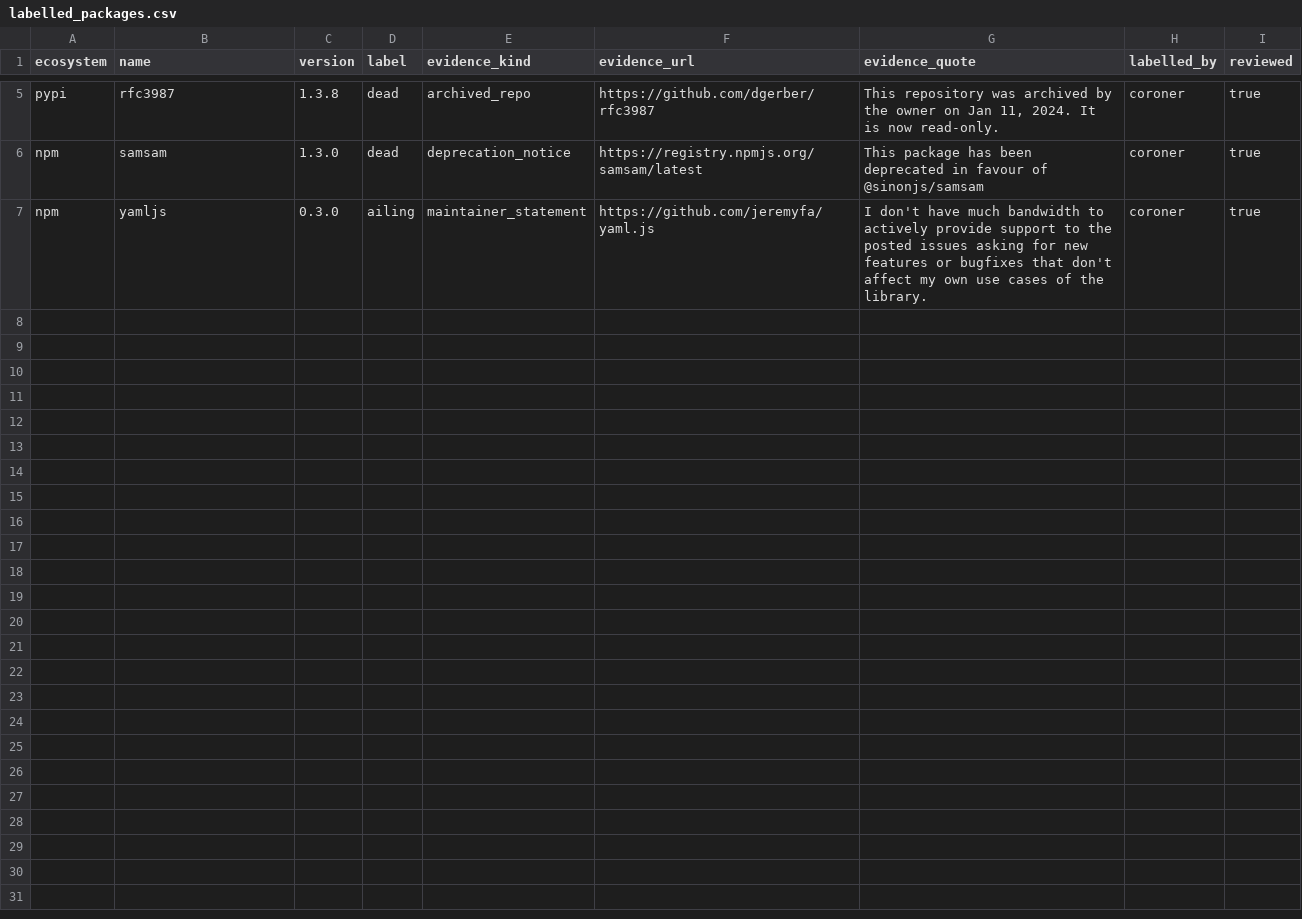
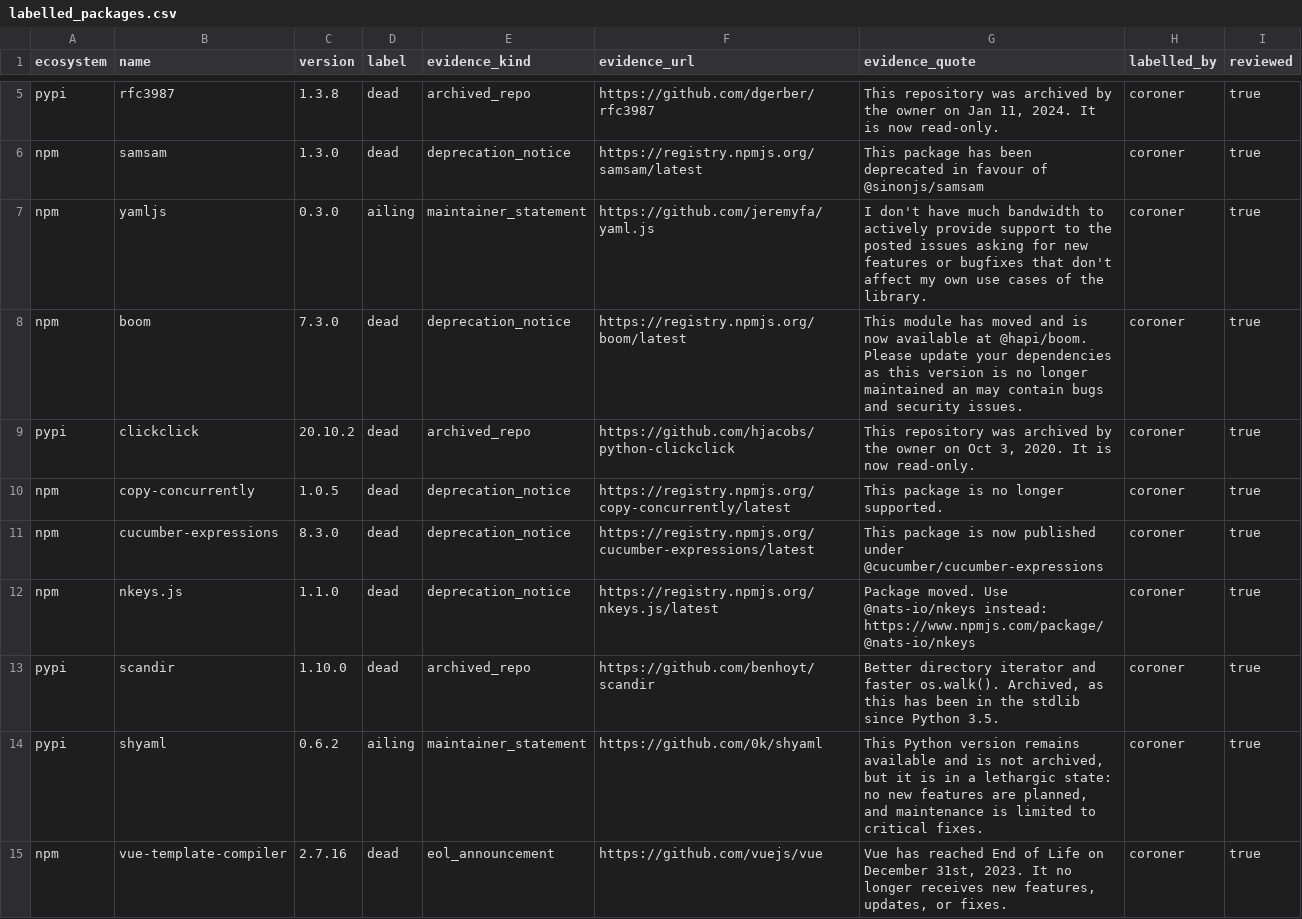
Before and after one commit to olajaido/graveyard, a CSV file: eval/heldout/labelled_packages.csv, drawn as a sheet; only a part is shown, gaps mark what is left out; the diff names each change by its address in the sheet, - before the commit and + after, or states it on an @@ line.

Commit message:
eval(heldout): Q batch 02 labelled and reviewed (14 rows total, 2 removed at review)

```diff
--- a/eval/heldout/labelled_packages.csv
+++ b/eval/heldout/labelled_packages.csv
+row 8: npm | boom | 7.3.0 | dead | deprecation_notice | https://registry.npmjs.org/boom/latest | This module has moved and is now available at @hapi/boom. Please update your dependencies as this version is no longer maintained an may contain bugs and security issues. | coroner | true
+row 9: pypi | clickclick | 20.10.2 | dead | archived_repo | https://github.com/hjacobs/python-clickclick | This repository was archived by the owner on Oct 3, 2020. It is now read-only. | coroner | true
+row 10: npm | copy-concurrently | 1.0.5 | dead | deprecation_notice | https://registry.npmjs.org/copy-concurrently/latest | This package is no longer supported. | coroner | true
+row 11: npm | cucumber-expressions | 8.3.0 | dead | deprecation_notice | https://registry.npmjs.org/cucumber-expressions/latest | This package is now published under @cucumber/cucumber-expressions | coroner | true
+row 12: npm | nkeys.js | 1.1.0 | dead | deprecation_notice | https://registry.npmjs.org/nkeys.js/latest | Package moved. Use @nats-io/nkeys instead: https://www.npmjs.com/package/@nats-io/nkeys | coroner | true
+row 13: pypi | scandir | 1.10.0 | dead | archived_repo | https://github.com/benhoyt/scandir | Better directory iterator and faster os.walk(). Archived, as this has been in the stdlib since Python 3.5. | coroner | true
+row 14: pypi | shyaml | 0.6.2 | ailing | maintainer_statement | https://github.com/0k/shyaml | This Python version remains available and is not archived, but it is in a lethargic state: no new features are planned, and maintenance is limited to critical fixes. | coroner | true
+row 15: npm | vue-template-compiler | 2.7.16 | dead | eol_announcement | https://github.com/vuejs/vue | Vue has reached End of Life on December 31st, 2023. It no longer receives new features, updates, or fixes. | coroner | true
```
Also changed, not shown: eval/heldout/draw/batch-log.tsv, eval/heldout/draw/no-label.tsv, 5 other files.
